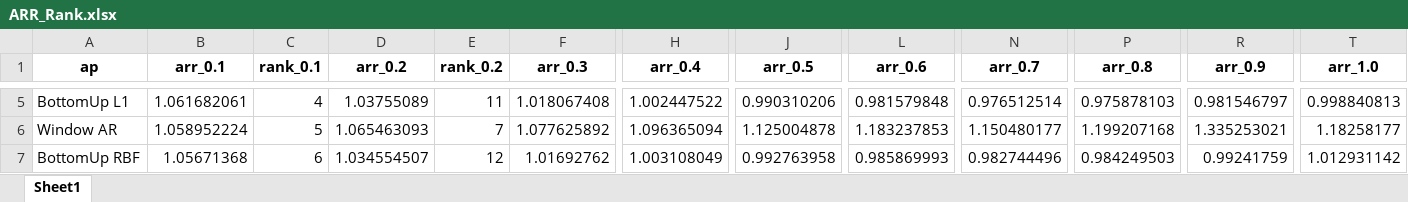
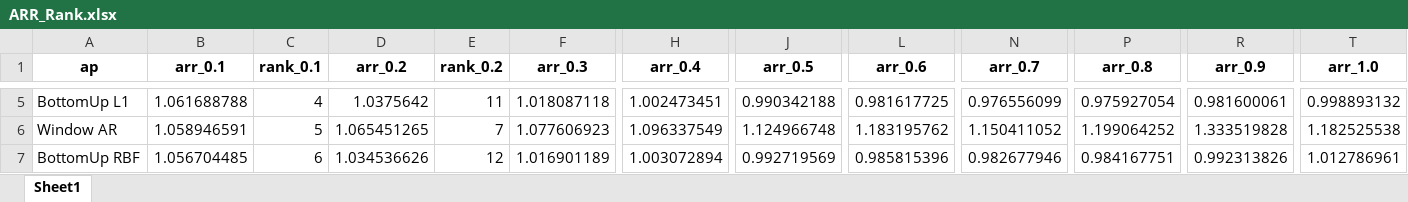
Before and after one commit to bzamith/OptimizingForecastingCPD, an Excel workbook: outputs/paper/ARR_Rank.xlsx, sheet Sheet1, drawn as a sheet; only a part is shown, gaps mark what is left out; values as stored, in another font and other column widths than the file's, no borders; the diff covers the shown part only; the diff names each change by its address in the sheet, - before the commit and + after, or states it on an @@ line.

```diff
--- a/outputs/paper/ARR_Rank.xlsx (sheet Sheet1)
+++ b/outputs/paper/ARR_Rank.xlsx (sheet Sheet1)
-B5 (arr_0.1): 1.061682061
+B5 (arr_0.1): 1.061688788
-D5 (arr_0.2): 1.03755089
+D5 (arr_0.2): 1.0375642
-F5 (arr_0.3): 1.018067408
+F5 (arr_0.3): 1.018087118
-H5 (arr_0.4): 1.002447522
+H5 (arr_0.4): 1.002473451
-J5 (arr_0.5): 0.990310206
+J5 (arr_0.5): 0.990342188
-L5 (arr_0.6): 0.981579848
+L5 (arr_0.6): 0.981617725
-N5 (arr_0.7): 0.976512514
+N5 (arr_0.7): 0.976556099
-P5 (arr_0.8): 0.975878103
+P5 (arr_0.8): 0.975927054
-R5 (arr_0.9): 0.981546797
+R5 (arr_0.9): 0.981600061
-T5 (arr_1.0): 0.998840813
+T5 (arr_1.0): 0.998893132
-B6 (arr_0.1): 1.058952224
+B6 (arr_0.1): 1.058946591
-D6 (arr_0.2): 1.065463093
+D6 (arr_0.2): 1.065451265
-F6 (arr_0.3): 1.077625892
+F6 (arr_0.3): 1.077606923
-H6 (arr_0.4): 1.096365094
+H6 (arr_0.4): 1.096337549
-J6 (arr_0.5): 1.125004878
+J6 (arr_0.5): 1.124966748
-L6 (arr_0.6): 1.183237853
+L6 (arr_0.6): 1.183195762
-N6 (arr_0.7): 1.150480177
+N6 (arr_0.7): 1.150411052
-P6 (arr_0.8): 1.199207168
+P6 (arr_0.8): 1.199064252
-R6 (arr_0.9): 1.335253021
+R6 (arr_0.9): 1.333519828
-T6 (arr_1.0): 1.18258177
+T6 (arr_1.0): 1.182525538
-B7 (arr_0.1): 1.05671368
+B7 (arr_0.1): 1.056704485
-D7 (arr_0.2): 1.034554507
+D7 (arr_0.2): 1.034536626
-F7 (arr_0.3): 1.01692762
+F7 (arr_0.3): 1.016901189
-H7 (arr_0.4): 1.003108049
+H7 (arr_0.4): 1.003072894
-J7 (arr_0.5): 0.992763958
+J7 (arr_0.5): 0.992719569
-L7 (arr_0.6): 0.985869993
+L7 (arr_0.6): 0.985815396
-N7 (arr_0.7): 0.982744496
+N7 (arr_0.7): 0.982677946
-P7 (arr_0.8): 0.984249503
+P7 (arr_0.8): 0.984167751
-R7 (arr_0.9): 0.99241759
+R7 (arr_0.9): 0.992313826
-T7 (arr_1.0): 1.012931142
+T7 (arr_1.0): 1.012786961
```
Also changed, not shown: 196 edited cells elsewhere in this sheet, outputs/paper/UCI_AIR_QUALITY_Results.xlsx, outputs/paper/UCI_APPLIANCES_ENERGY_Results.xlsx, 12 other files.
